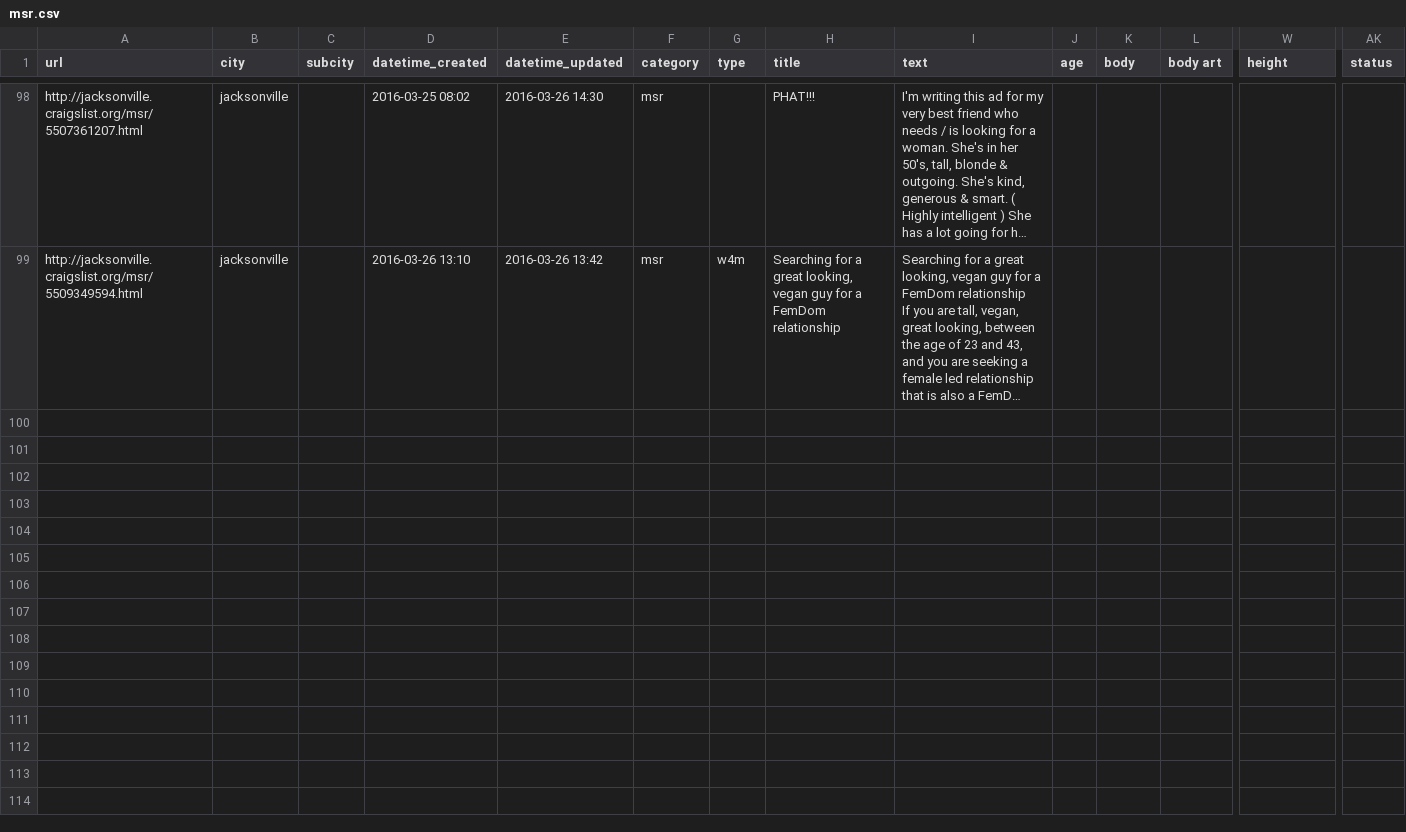
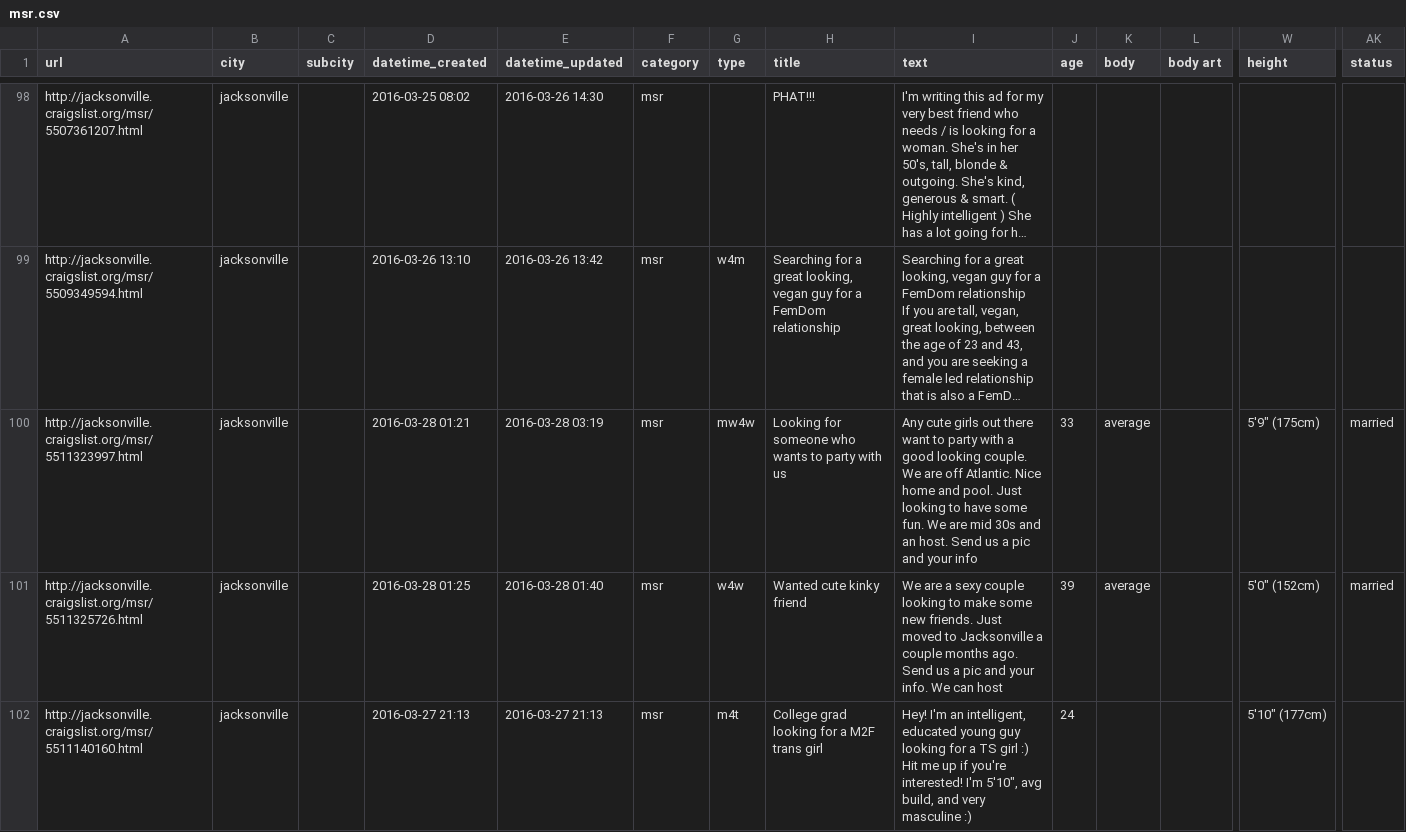
Before and after one commit to phucanhapril/craigslove, a CSV file: results/jacksonville/msr.csv, drawn as a sheet; only a part is shown, gaps mark what is left out; long unchanged cells end in …; rows hold the shown columns only; the diff covers the shown part only; the diff names each change by its address in the sheet, - before the commit and + after, or states it on an @@ line.

```diff
--- a/results/jacksonville/msr.csv
+++ b/results/jacksonville/msr.csv
+row 100: http://jacksonville.craigslist.org/msr/5511323997.html | jacksonville |  | 2016-03-28 01:21 | 2016-03-28 03:19 | msr | mw4w | Looking for someone who wants to party with us | Any cute girls out there want to party with a good looking couple. We are off Atlantic. Nice home and pool. Just looking to have some fun. We are mid 30s and an host. Send us a pic and your info | 33 | average |  | 5'9" (175cm) | married
+row 101: http://jacksonville.craigslist.org/msr/5511325726.html | jacksonville |  | 2016-03-28 01:25 | 2016-03-28 01:40 | msr | w4w | Wanted cute kinky friend | We are a sexy couple looking to make some new friends. Just moved to Jacksonville a couple months ago. Send us a pic and your info. We can host | 39 | average |  | 5'0" (152cm) | married
+row 102: http://jacksonville.craigslist.org/msr/5511140160.html | jacksonville |  | 2016-03-27 21:13 | 2016-03-27 21:13 | msr | m4t | College grad looking for a M2F trans girl | Hey! I'm an intelligent, educated young guy looking for a TS girl :) Hit me up if you're interested! I'm 5'10", avg build, and very masculine :) | 24 |  |  | 5'10" (177cm)
```
Also changed, not shown: 2 added rows elsewhere in this file, results/jacksonville/w4m.csv, results/jacksonville/w4w.csv, 22 other files.
